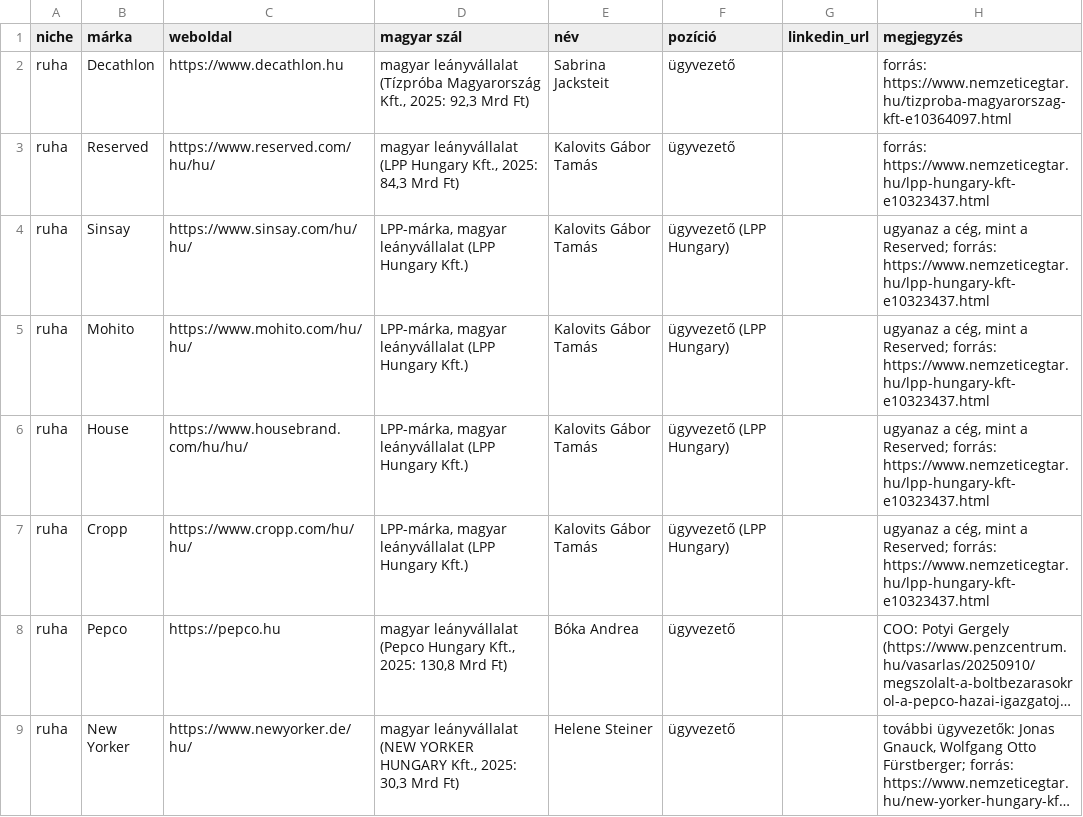
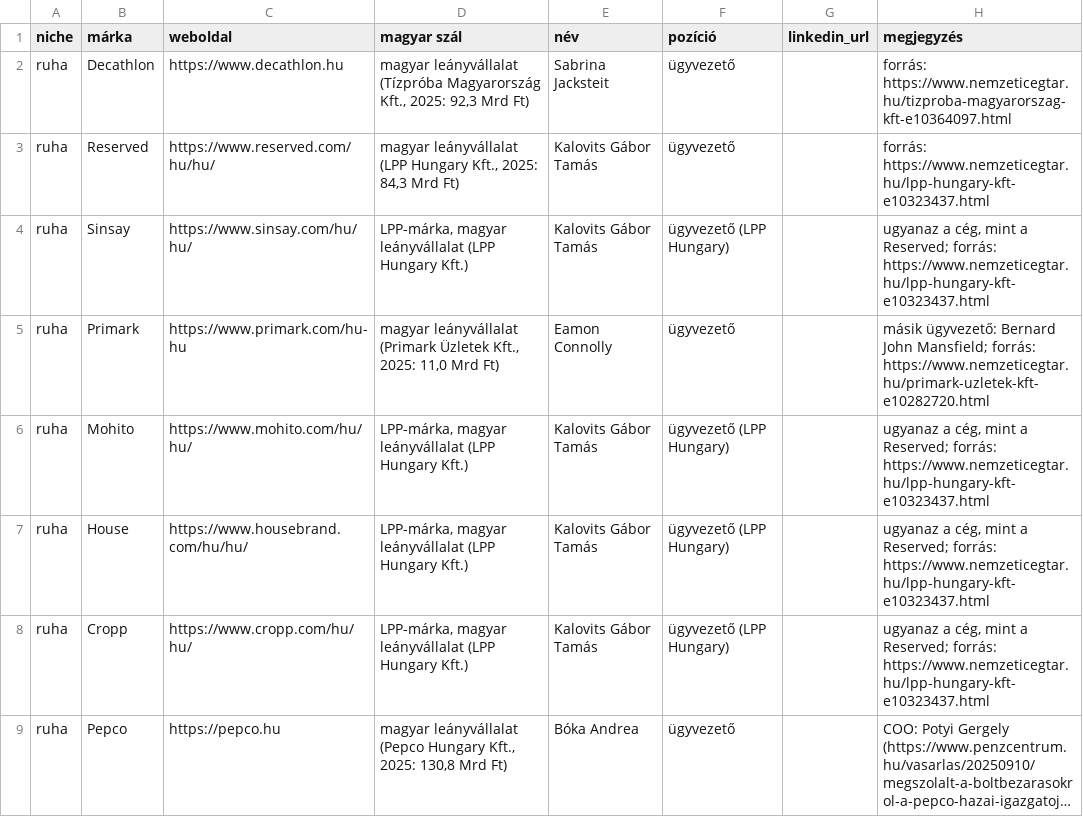
Before and after one commit to CryptoDarkShark/tiktok-shop-scraper, a CSV file: uj_markak_100.csv, drawn as a sheet; only a part is shown; the shorter side is filled out with more unchanged rows; long unchanged cells end in …; the diff covers the shown part only; the diff names each change by its address in the sheet, - before the commit and + after, or states it on an @@ line.

```diff
--- a/uj_markak_100.csv
+++ b/uj_markak_100.csv
+row 5: ruha | Primark | https://www.primark.com/hu-hu | magyar leányvállalat (Primark Üzletek Kft., 2025: 11,0 Mrd Ft) | Eamon Connolly | ügyvezető |  | másik ügyvezető: Bernard John Mansfield; forrás: https://www.nemzeticegtar.hu/primark-uzletek-kft-e10282720.html
```
Also changed, not shown: 2 added rows elsewhere in this file, 1 other file.
